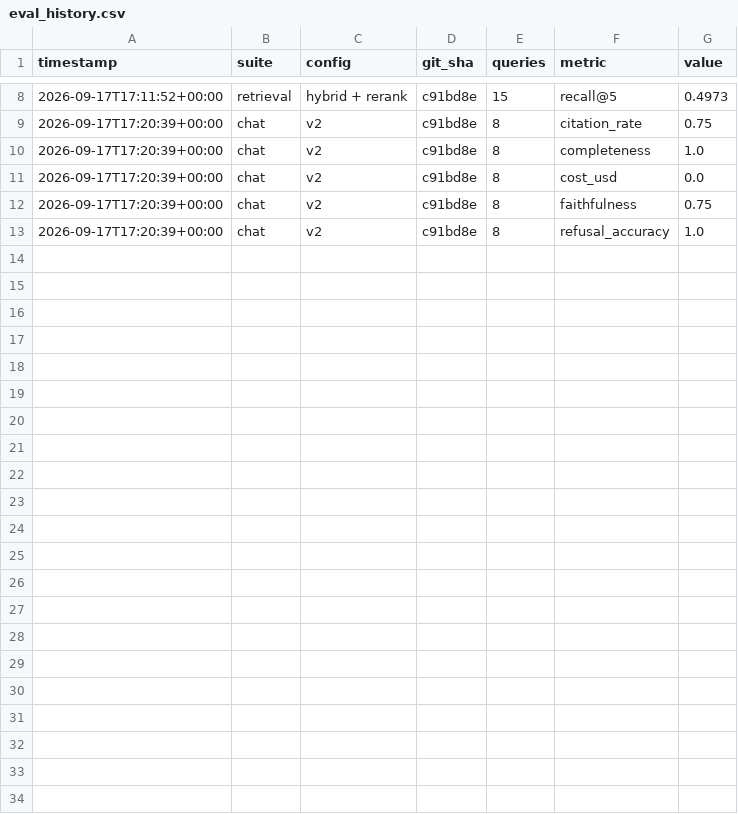
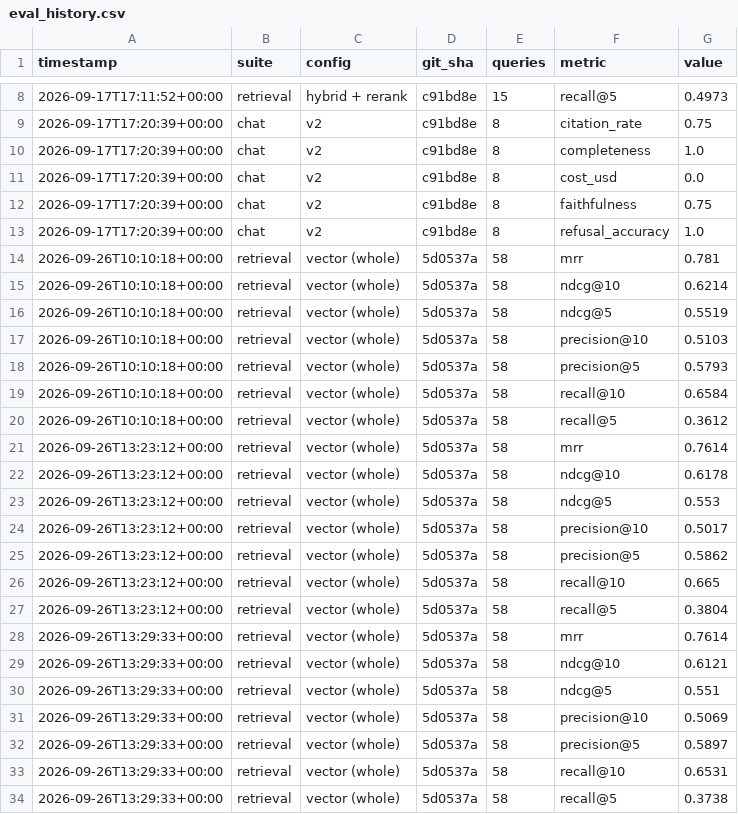
Before and after one commit to raviteja311/JobLens-AI-Job-Market-Assistant, a CSV file: data/eval_history.csv, drawn as a sheet; only a part is shown, gaps mark what is left out; the diff names each change by its address in the sheet, - before the commit and + after, or states it on an @@ line.

Commit message:
Grow the golden set to 58 judged queries and fix the calibration path
Retrieval: every candidate any retriever surfaced in its top 10 for the 60
queries was graded 0/1/2 from the full posting text (1,274 by Claude Fable
5.1), then topped up with the 105 new candidates that appeared after the
corpus was rebuilt (Claude Opus 5.5). Two queries have no relevant posting
and sit out. Vector search over whole postings leads recall@10 (0.653) and
nDCG@10 (0.612), the reranker leads MRR (0.794); the gate is unchanged.

scripts/golden_pool.py dumps the pool with full text, and --unjudged lists
only ungraded candidates for a top-up. scripts/golden_apply.py merges
grades and now appends provenance on a merge instead of replacing it, so
every query names each grader whose grades it holds.

Calibration: scripts/calibration_draft.py drafts 20 real /chat answers into
data/golden/judgements.yaml for a person to score. calibrate used to run
the judge on each entry before reading the human score and crash on the
empty one; unscored entries are now drafts and are skipped, and a down
backend is one log line instead of a traceback.

Docs: experiments entries for the 58-query set and the corpus rebuild,
README tables from the rebuilt corpus, a devlog note, and the README
paragraph describing the existing SKILL_EXTRACTOR=tuned switch.

```diff
--- a/data/eval_history.csv
+++ b/data/eval_history.csv
+row 14: 2026-09-26T10:10:18+00:00 | retrieval | vector (whole) | 5d0537a | 58 | mrr | 0.781
+row 15: 2026-09-26T10:10:18+00:00 | retrieval | vector (whole) | 5d0537a | 58 | ndcg@10 | 0.6214
+row 16: 2026-09-26T10:10:18+00:00 | retrieval | vector (whole) | 5d0537a | 58 | ndcg@5 | 0.5519
+row 17: 2026-09-26T10:10:18+00:00 | retrieval | vector (whole) | 5d0537a | 58 | precision@10 | 0.5103
+row 18: 2026-09-26T10:10:18+00:00 | retrieval | vector (whole) | 5d0537a | 58 | precision@5 | 0.5793
+row 19: 2026-09-26T10:10:18+00:00 | retrieval | vector (whole) | 5d0537a | 58 | recall@10 | 0.6584
+row 20: 2026-09-26T10:10:18+00:00 | retrieval | vector (whole) | 5d0537a | 58 | recall@5 | 0.3612
+row 21: 2026-09-26T13:23:12+00:00 | retrieval | vector (whole) | 5d0537a | 58 | mrr | 0.7614
+row 22: 2026-09-26T13:23:12+00:00 | retrieval | vector (whole) | 5d0537a | 58 | ndcg@10 | 0.6178
+row 23: 2026-09-26T13:23:12+00:00 | retrieval | vector (whole) | 5d0537a | 58 | ndcg@5 | 0.553
+row 24: 2026-09-26T13:23:12+00:00 | retrieval | vector (whole) | 5d0537a | 58 | precision@10 | 0.5017
+row 25: 2026-09-26T13:23:12+00:00 | retrieval | vector (whole) | 5d0537a | 58 | precision@5 | 0.5862
+row 26: 2026-09-26T13:23:12+00:00 | retrieval | vector (whole) | 5d0537a | 58 | recall@10 | 0.665
+row 27: 2026-09-26T13:23:12+00:00 | retrieval | vector (whole) | 5d0537a | 58 | recall@5 | 0.3804
+row 28: 2026-09-26T13:29:33+00:00 | retrieval | vector (whole) | 5d0537a | 58 | mrr | 0.7614
+row 29: 2026-09-26T13:29:33+00:00 | retrieval | vector (whole) | 5d0537a | 58 | ndcg@10 | 0.6121
+row 30: 2026-09-26T13:29:33+00:00 | retrieval | vector (whole) | 5d0537a | 58 | ndcg@5 | 0.551
+row 31: 2026-09-26T13:29:33+00:00 | retrieval | vector (whole) | 5d0537a | 58 | precision@10 | 0.5069
+row 32: 2026-09-26T13:29:33+00:00 | retrieval | vector (whole) | 5d0537a | 58 | precision@5 | 0.5897
+row 33: 2026-09-26T13:29:33+00:00 | retrieval | vector (whole) | 5d0537a | 58 | recall@10 | 0.6531
+row 34: 2026-09-26T13:29:33+00:00 | retrieval | vector (whole) | 5d0537a | 58 | recall@5 | 0.3738
```
Also changed, not shown: 13 other files.
